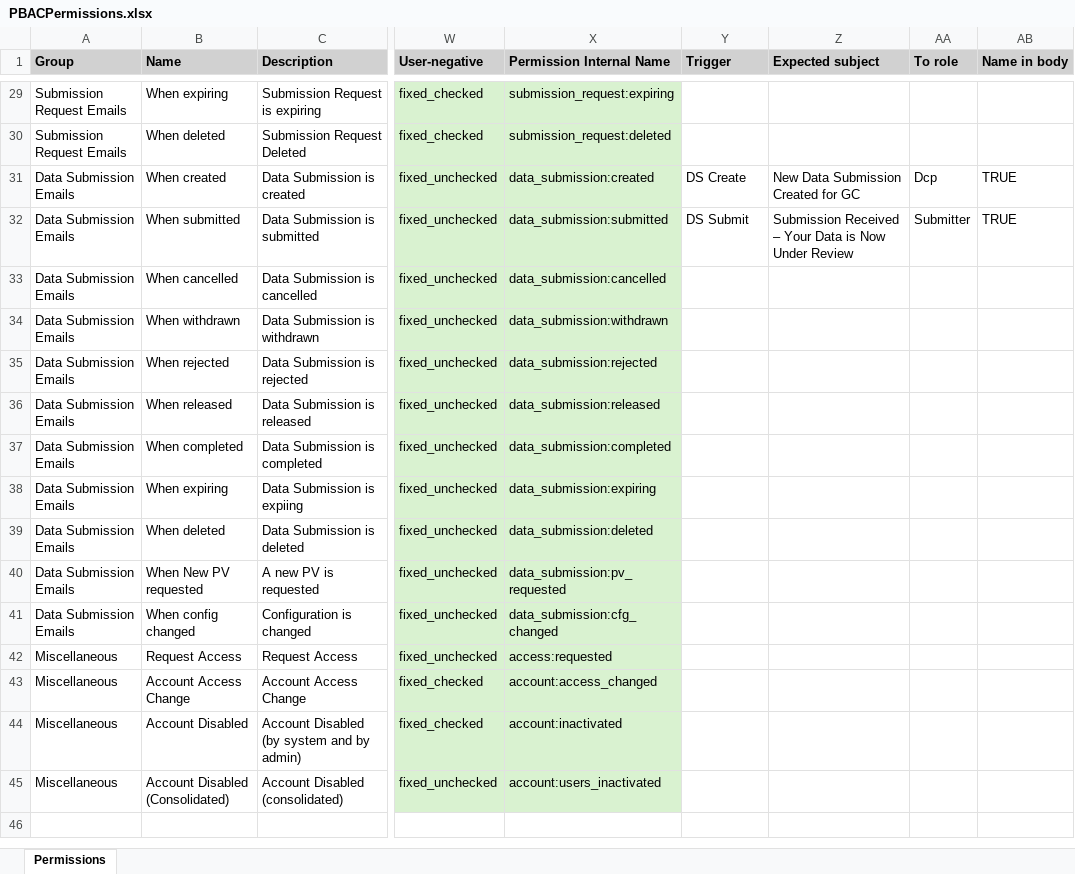
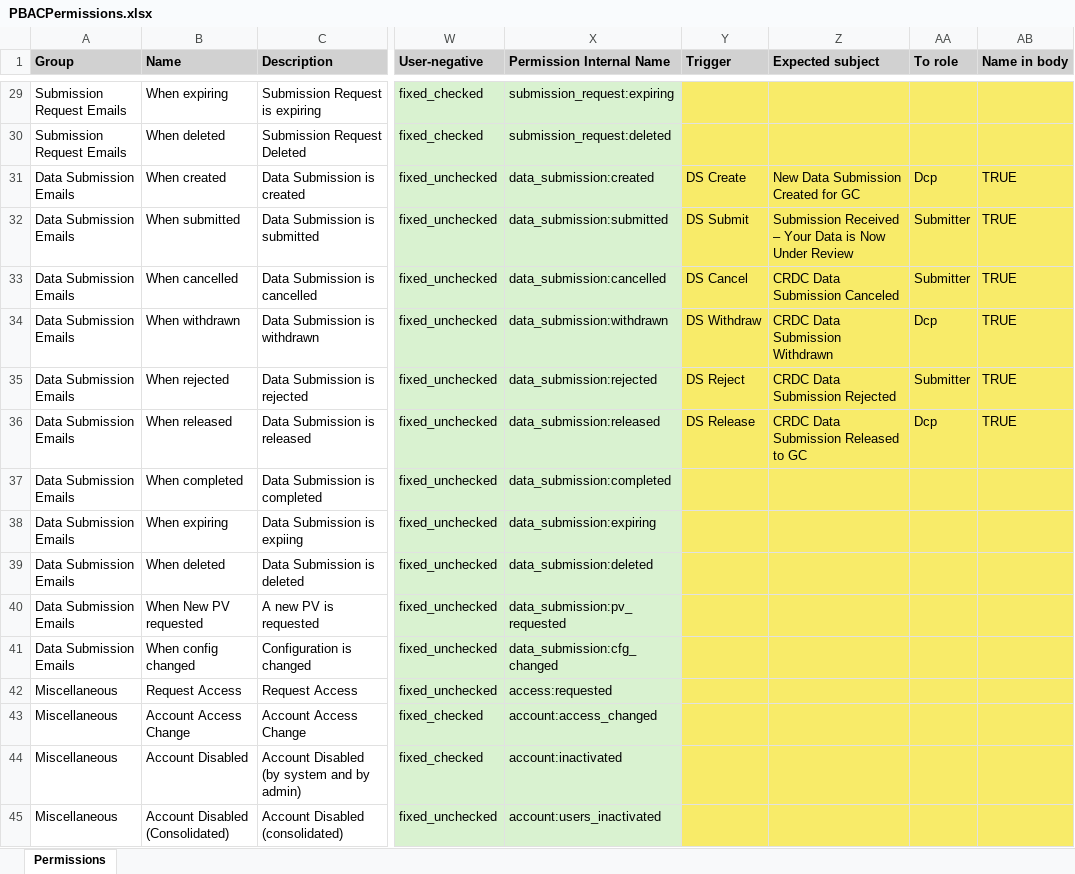
Before and after one commit to CBIIT/crdc-dh-automation, an Excel workbook: InputFiles/CRDC/PBACPermissions.xlsx, sheet Permissions, drawn as a sheet; only a part is shown, gaps mark what is left out; values as stored, in another font and other column widths than the file's, no borders; the diff covers the shown part only; the diff names each change by its address in the sheet, - before the commit and + after, or states it on an @@ line.

Commit message:
Add DS cancel, withdraw, release, reject email notification scenarios

```diff
--- a/InputFiles/CRDC/PBACPermissions.xlsx (sheet Permissions)
+++ b/InputFiles/CRDC/PBACPermissions.xlsx (sheet Permissions)
-Y29:AB45 fill: none
+Y29:AB45 fill: #F8EB69
-Y33 (Trigger): (empty)
+Y33 (Trigger): DS Cancel
-Z33 (Expected subject): (empty)
+Z33 (Expected subject): CRDC Data Submission Canceled
-AA33 (To role): (empty)
+AA33 (To role): Submitter
-AB33:AB36 (Name in body): (empty)
+AB33:AB36 (Name in body): TRUE
-Y34 (Trigger): (empty)
+Y34 (Trigger): DS Withdraw
-Z34 (Expected subject): (empty)
+Z34 (Expected subject): CRDC Data Submission Withdrawn
-AA34 (To role): (empty)
+AA34 (To role): Dcp
-Y35 (Trigger): (empty)
+Y35 (Trigger): DS Reject
-Z35 (Expected subject): (empty)
+Z35 (Expected subject): CRDC Data Submission Rejected
-AA35 (To role): (empty)
+AA35 (To role): Submitter
-Y36 (Trigger): (empty)
+Y36 (Trigger): DS Release
-Z36 (Expected subject): (empty)
+Z36 (Expected subject): CRDC Data Submission Released to GC
-AA36 (To role): (empty)
+AA36 (To role): Dcp
```
Also changed, not shown: cell formats elsewhere in this sheet, 11 other files.
